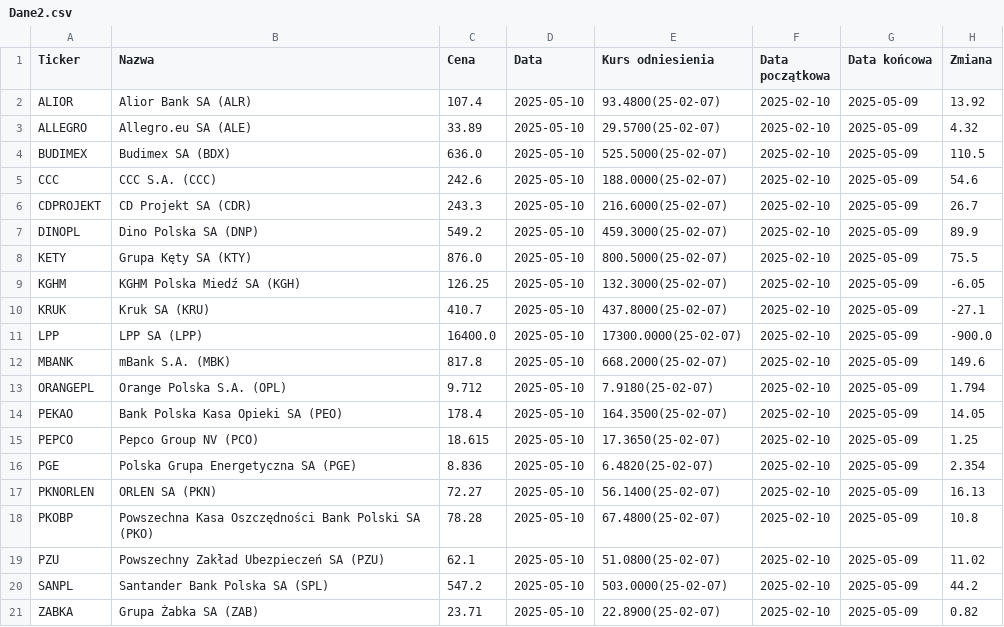
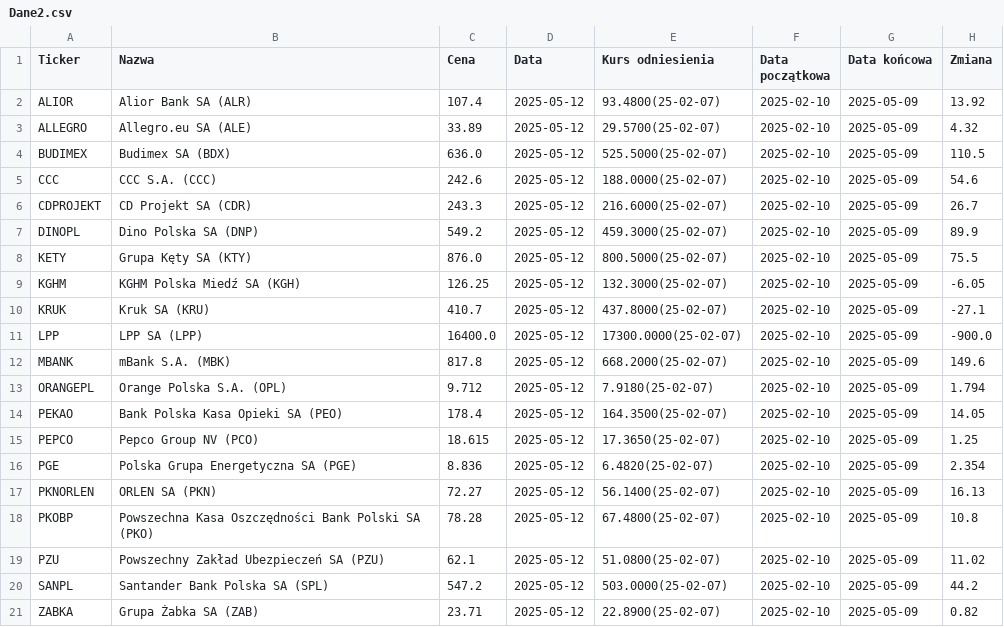
Before and after one commit to edekjdk/python-scraper-bankier-pl, a CSV file: Dane2.csv, drawn as a sheet; only a part is shown; the diff names each change by its address in the sheet, - before the commit and + after, or states it on an @@ line.

```diff
--- a/Dane2.csv
+++ b/Dane2.csv
-D2:D21 (Data): 2025-05-10
+D2:D21 (Data): 2025-05-12
```
Also changed, not shown: Dane1.csv, 3 other files.
